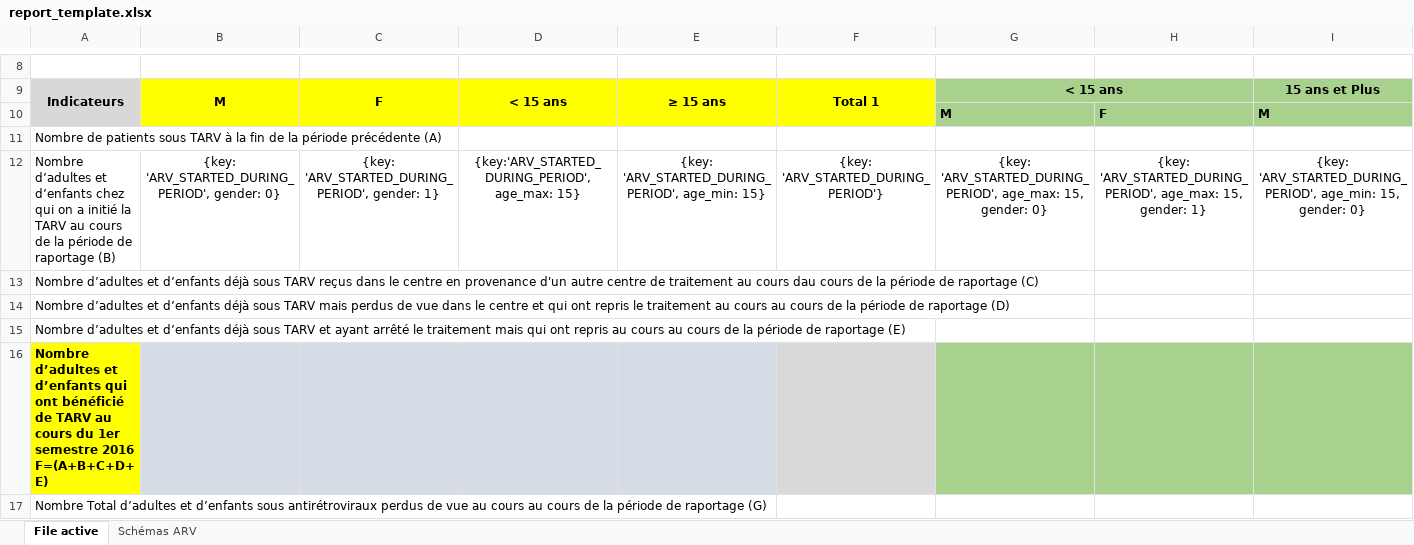
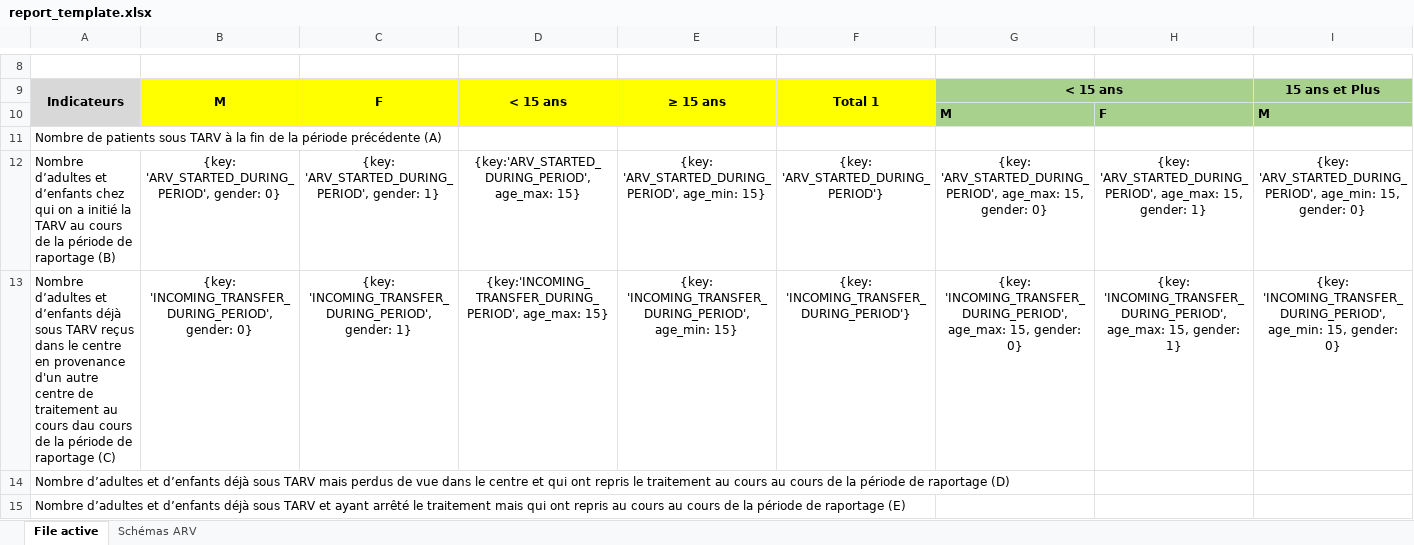
Before and after one commit to Solthis/Fugen-2.0, an Excel workbook: resources/report_template.xlsx, sheet File active, drawn as a sheet; only a part is shown, gaps mark what is left out; the shorter side is filled out with more unchanged rows; values as stored, in another font and other column widths than the file's, no borders; removed rows and columns are numbered as before the commit, all else as after; rows hold the shown columns only; the diff names each change by its address in the sheet, - before the commit and + after, or states it on an @@ line.

Commit message:
Implement Incoming transfer during perdio

```diff
--- a/resources/report_template.xlsx (sheet File active)
+++ b/resources/report_template.xlsx (sheet File active)
-row 13: Nombre d’adultes et d’enfants déjà sous TARV reçus dans le centre en provenance d'un autre centre de traitement au cours dau cours de la période de raportage (C)
+row 13: Nombre d’adultes et d’enfants déjà sous TARV reçus dans le centre en provenance d'un autre centre de traitement au cours dau cours de la période de raportage (C) | {key: 'INCOMING_TRANSFER_DURING_PERIOD', gender: 0} | {key: 'INCOMING_TRANSFER_DURING_PERIOD', gender: 1} | {key:'INCOMING_TRANSFER_DURING_PERIOD', age_max: 15} | {key: 'INCOMING_TRANSFER_DURING_PERIOD', age_min: 15} | {key: 'INCOMING_TRANSFER_DURING_PERIOD'} | {key: 'INCOMING_TRANSFER_DURING_PERIOD', age_max: 15, gender: 0} | {key: 'INCOMING_TRANSFER_DURING_PERIOD', age_max: 15, gender: 1} | {key: 'INCOMING_TRANSFER_DURING_PERIOD', age_min: 15, gender: 0}
```
Also changed, not shown: 3 other files.
